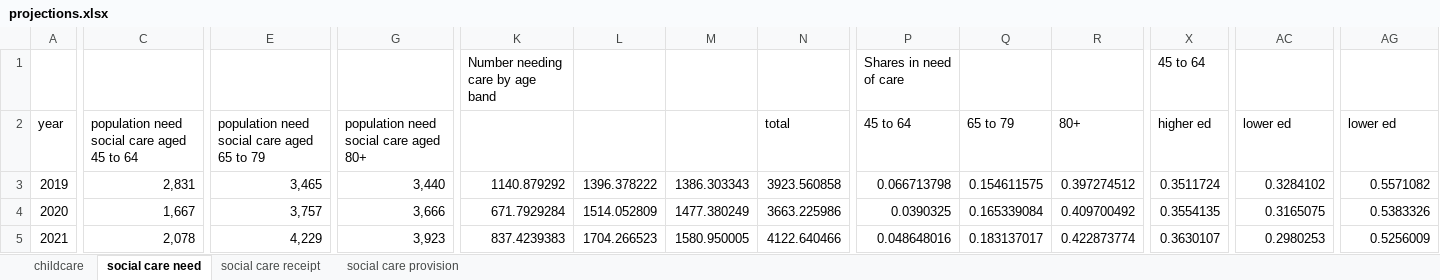
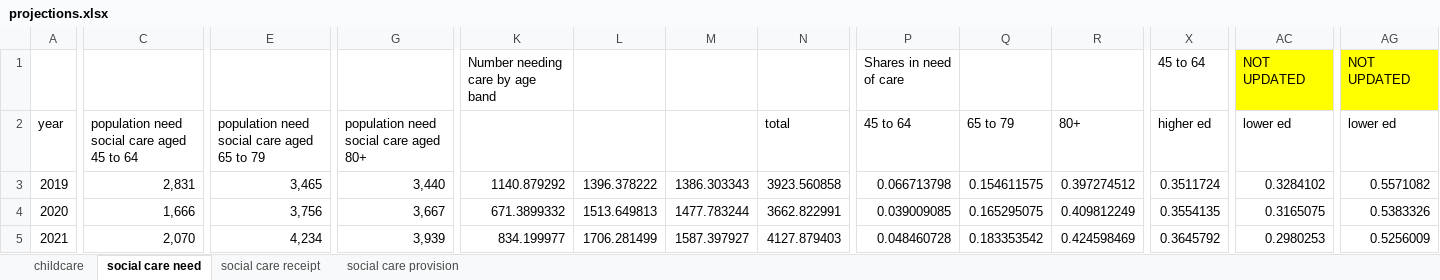
Before and after one commit to centreformicrosimulation/SimPaths, an Excel workbook: analysis/projections.xlsx, sheet social care need, drawn as a sheet; only a part is shown, gaps mark what is left out; values as stored, in another font and other column widths than the file's, no borders; charts and pictures not drawn; the diff covers the shown part only; the diff names each change by its address in the sheet, - before the commit and + after, or states it on an @@ line.

```diff
--- a/analysis/projections.xlsx (sheet social care need)
+++ b/analysis/projections.xlsx (sheet social care need)
-AC1: (empty)
+AC1: NOT UPDATED
-AC1 fill: none
+AC1 fill: #FFFF00
-AG1: (empty)
+AG1: NOT UPDATED
-AG1 fill: none
+AG1 fill: #FFFF00
-C4: 1,667
+C4: 1,666
-E4: 3,757
+E4: 3,756
-G4: 3,666
+G4: 3,667
-K4: 671.7929284
+K4: 671.3899332
-L4: 1514.052809
+L4: 1513.649813
-M4: 1477.380249
+M4: 1477.783244
-N4: 3663.225986
+N4: 3662.822991
-P4: 0.0390325
+P4: 0.039009085
-Q4: 0.165339084
+Q4: 0.165295075
-R4: 0.409700492
+R4: 0.409812249
-C5: 2,078
+C5: 2,070
-E5: 4,229
+E5: 4,234
-G5: 3,923
+G5: 3,939
-K5: 837.4239383
+K5: 834.199977
-L5: 1704.266523
+L5: 1706.281499
-M5: 1580.950005
+M5: 1587.397927
-N5: 4122.640466
+N5: 4127.879403
-P5: 0.048648016
+P5: 0.048460728
-Q5: 0.183137017
+Q5: 0.183353542
-R5: 0.422873774
+R5: 0.424598469
-X5: 0.3630107
+X5: 0.3645792
```
Also changed, not shown: 2 added rows, 2 removed rows and 653 edited cells elsewhere in this sheet, sheet social care provision, sheet childcare, sheet social care receipt, charts or pictures, analysis/lifecourse.xlsx, 13 other files.
